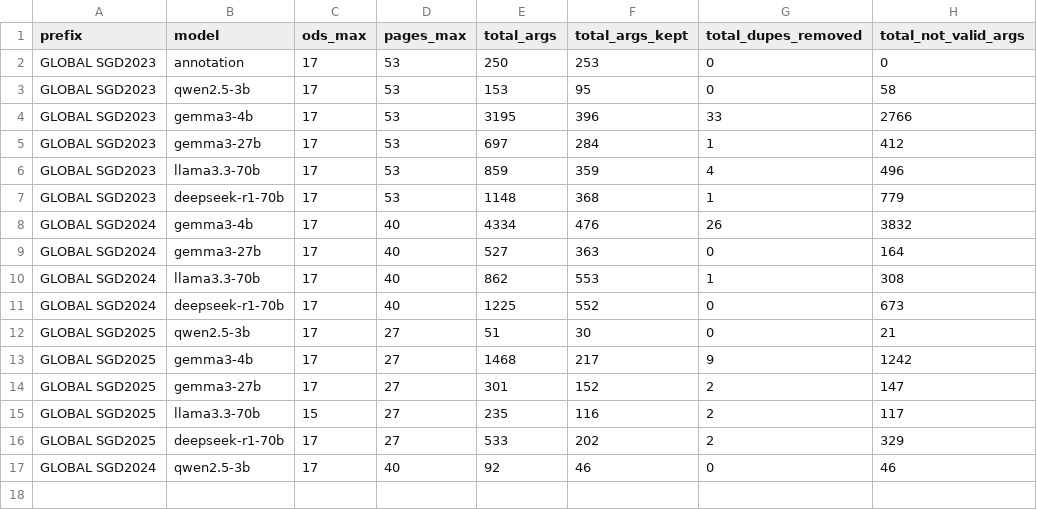
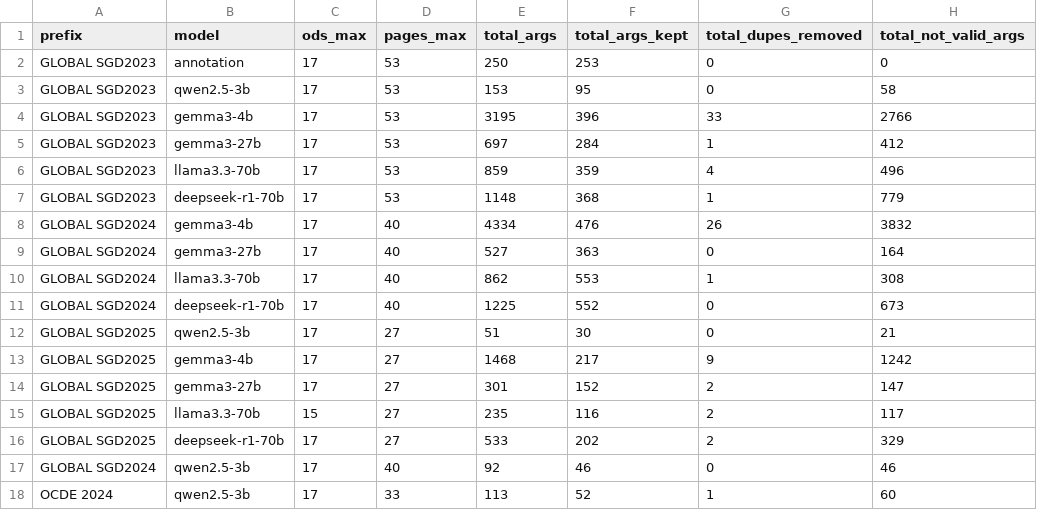
Before and after one commit to camipalo/TFM, a CSV file: Data/Processed Arguments Keywords/Stats/AllArgs_overall_summary.csv, drawn as a sheet; the diff names each change by its address in the sheet, - before the commit and + after, or states it on an @@ line.

```diff
--- a/Data/Processed Arguments Keywords/Stats/AllArgs_overall_summary.csv
+++ b/Data/Processed Arguments Keywords/Stats/AllArgs_overall_summary.csv
+row 18: OCDE 2024 | qwen2.5-3b | 17 | 33 | 113 | 52 | 1 | 60
```
Also changed, not shown: Data/Relationships Keywords/check/cross_goalGLOBAL_SGD2025_qwen2.5-3b.csv, 35 other files.
